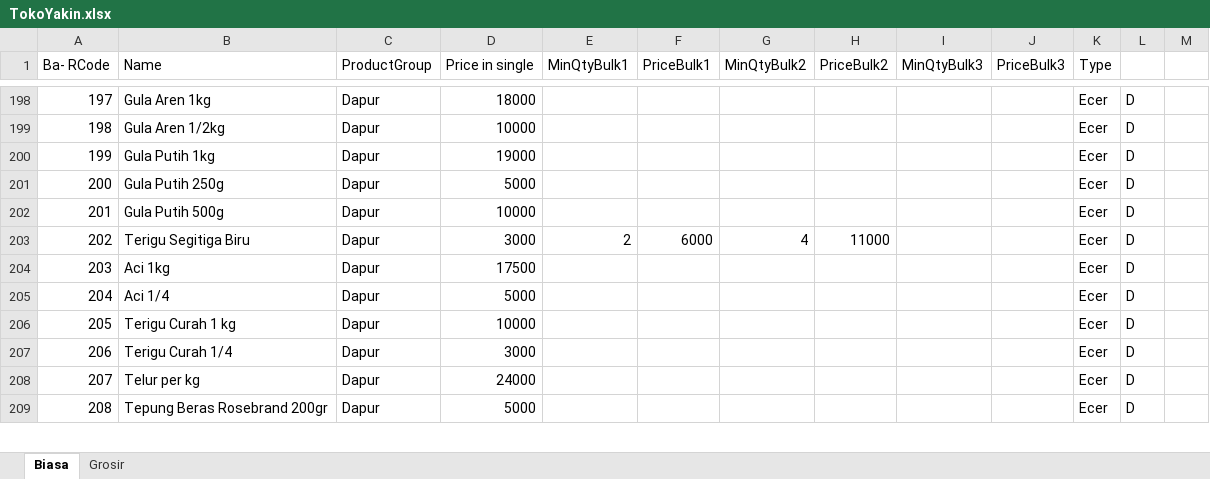
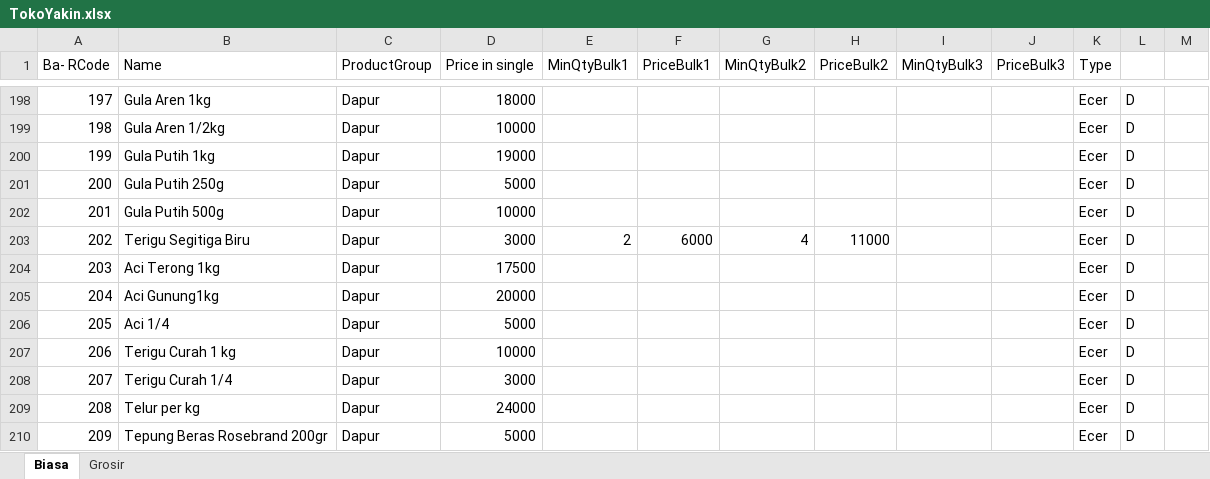
Before and after one commit to rudiath95/toko-yakin, an Excel workbook: TokoYakin.xlsx, sheet Biasa, drawn as a sheet; only a part is shown, gaps mark what is left out; values as stored, in another font and other column widths than the file's, no cell formats; charts and pictures not drawn; addresses are those after the commit; the diff names each change by its address in the sheet, - before the commit and + after, or states it on an @@ line.

Commit message:
update spreadsheet data

```diff
--- a/TokoYakin.xlsx (sheet Biasa)
+++ b/TokoYakin.xlsx (sheet Biasa)
-B204 (Name): Aci 1kg
+B204 (Name): Aci Terong 1kg
+row 205: 204 | Aci Gunung1kg | Dapur | 20000 |  |  |  |  |  |  | Ecer | D
@@ column A (Ba- RCode) renumbered from row 206 down @@
```
Also changed, not shown: sheet Grosir, cell formats.
